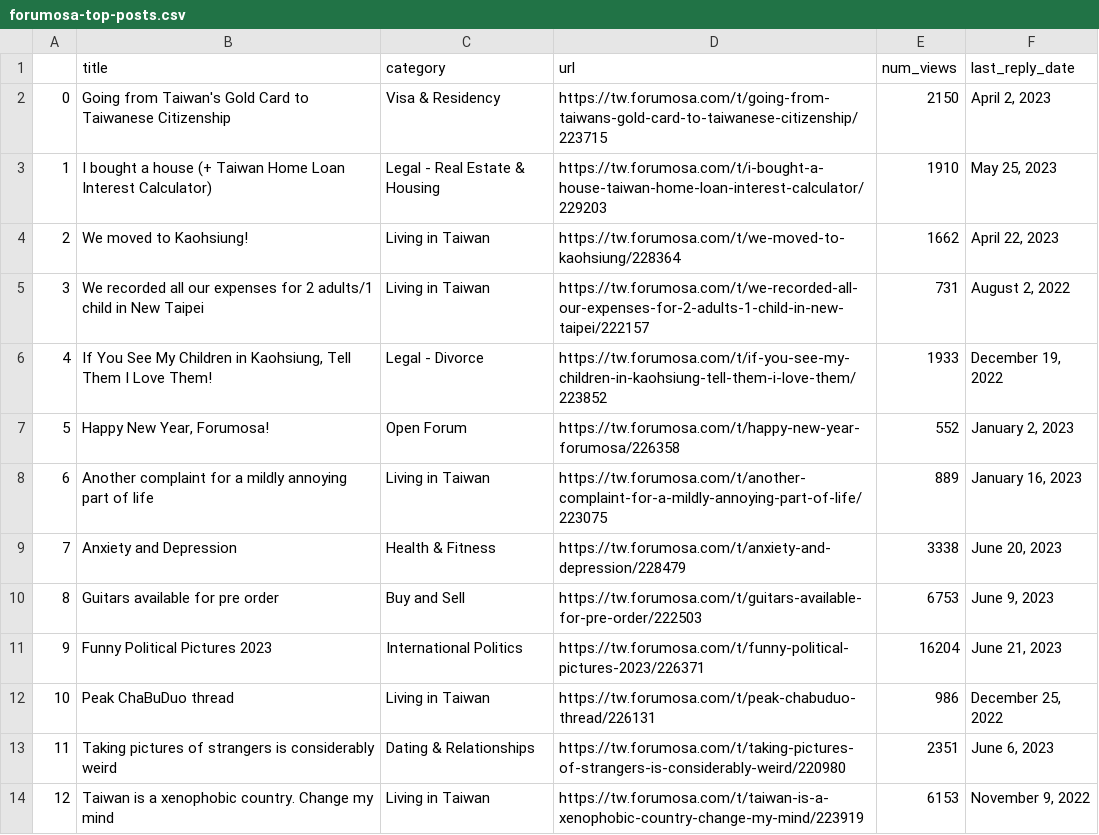
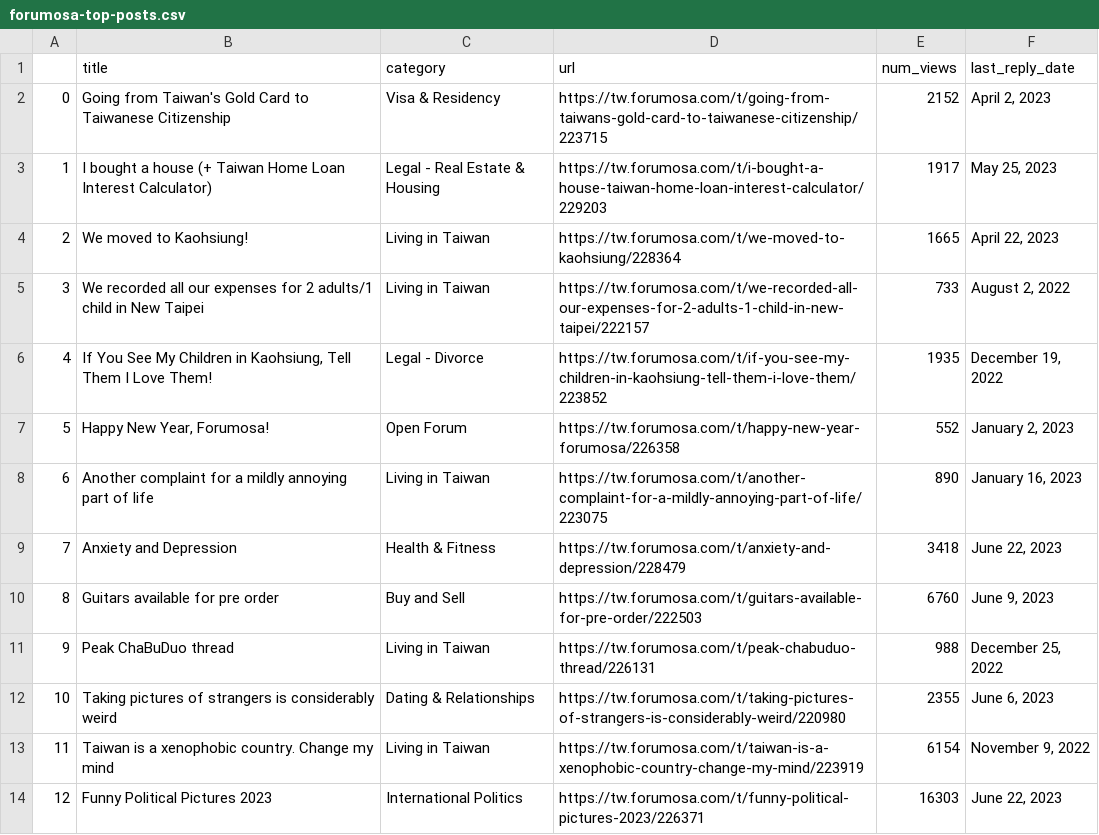
Before and after one commit to ssaanndwich/scrape-forumosa, a CSV file: forumosa-top-posts.csv, drawn as a sheet; only a part is shown; removed rows and columns are numbered as before the commit, all else as after; the diff covers the shown part only; the diff names each change by its address in the sheet, - before the commit and + after, or states it on an @@ line.

```diff
--- a/forumosa-top-posts.csv
+++ b/forumosa-top-posts.csv
-E2 (num_views): 2150
+E2 (num_views): 2152
-E3 (num_views): 1910
+E3 (num_views): 1917
-E4 (num_views): 1662
+E4 (num_views): 1665
-E5 (num_views): 731
+E5 (num_views): 733
-E6 (num_views): 1933
+E6 (num_views): 1935
-E8 (num_views): 889
+E8 (num_views): 890
-E9 (num_views): 3338
+E9 (num_views): 3418
-F9 (last_reply_date): June 20, 2023
+F9 (last_reply_date): June 22, 2023
-E10 (num_views): 6753
+E10 (num_views): 6760
-row 11: 9 | Funny Political Pictures 2023 | International Politics | https://tw.forumosa.com/t/funny-political-pictures-2023/226371 | 16204 | June 21, 2023
@@ column A renumbered between rows 11 and 36 @@
-E11 (num_views): 986
+E11 (num_views): 988
-E12 (num_views): 2351
+E12 (num_views): 2355
-E13 (num_views): 6153
+E13 (num_views): 6154
+row 14: 12 | Funny Political Pictures 2023 | International Politics | https://tw.forumosa.com/t/funny-political-pictures-2023/226371 | 16303 | June 22, 2023
```
Also changed, not shown: 1 added row, 1 removed row and 34 edited cells elsewhere in this file.
